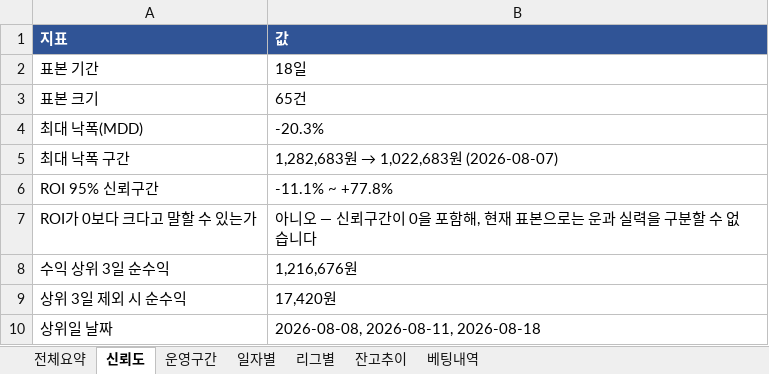
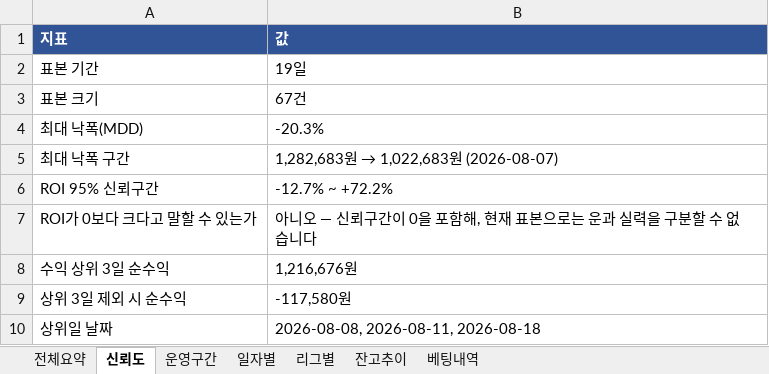
Before and after one commit to rushsis2203-commits/toto-analyzer-track-record, an Excel workbook: data/Track_Record.xlsx, sheet 신뢰도, drawn as a sheet; values as stored, in another font and other column widths than the file's, no borders; the diff names each change by its address in the sheet, - before the commit and + after, or states it on an @@ line.

```diff
--- a/data/Track_Record.xlsx (sheet 신뢰도)
+++ b/data/Track_Record.xlsx (sheet 신뢰도)
-B2 (값): 18일
+B2 (값): 19일
-B3 (값): 65건
+B3 (값): 67건
-B6 (값): -11.1% ~ +77.8%
+B6 (값): -12.7% ~ +72.2%
-B9 (값): 17,420원
+B9 (값): -117,580원
```
Also changed, not shown: sheet 베팅내역, sheet 전체요약, sheet 일자별, sheet 리그별, sheet 잔고추이, data/Pick_Calibration.xlsx.
